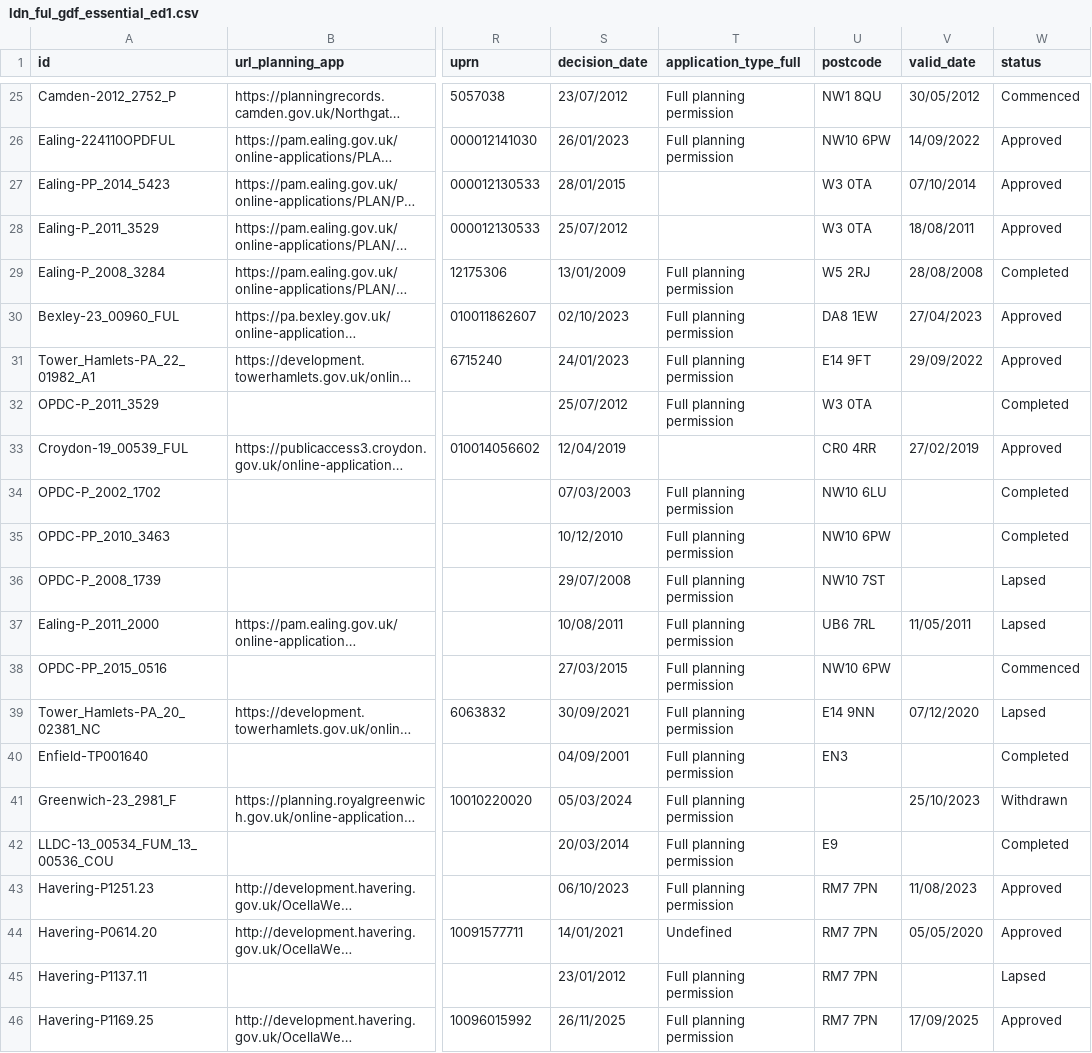
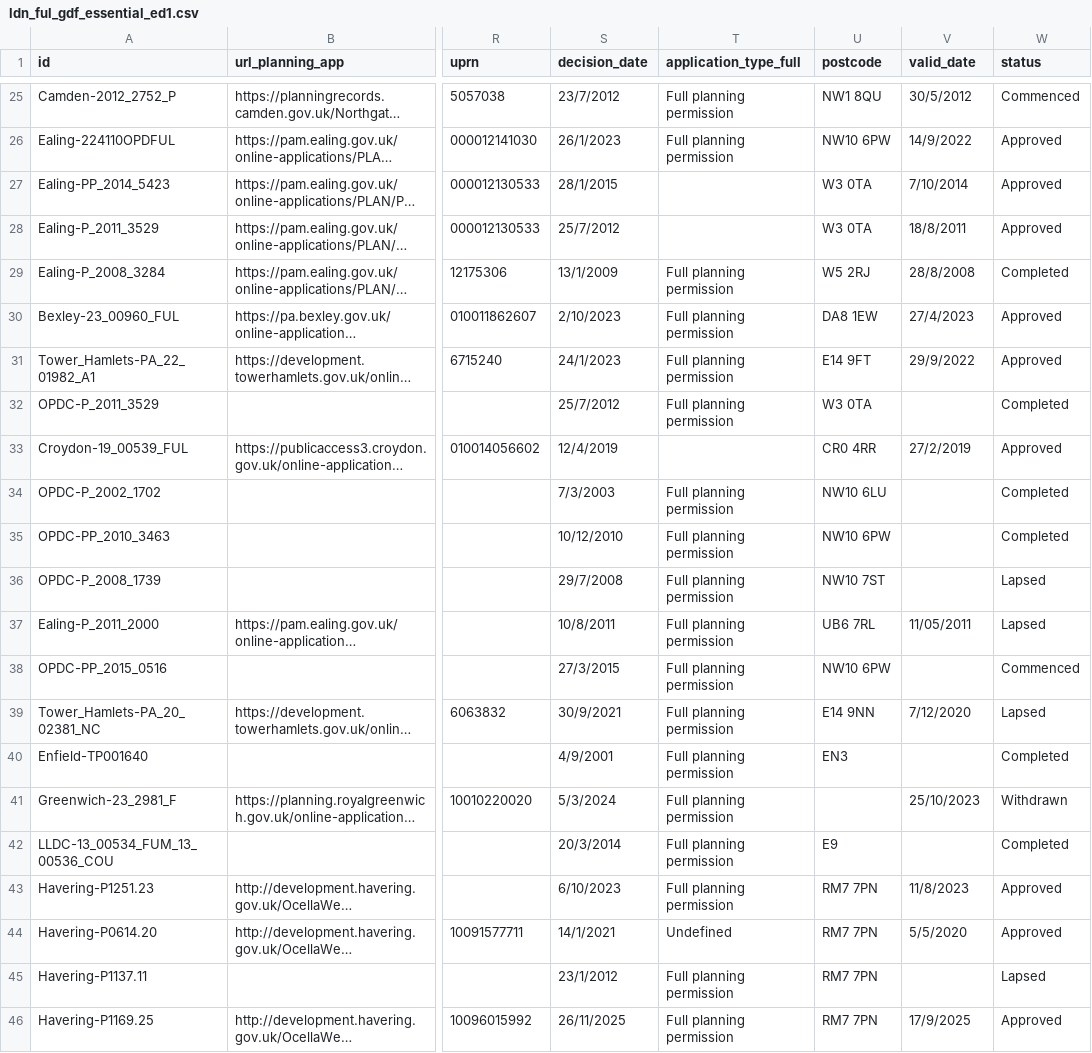
Before and after one commit to a-saveleva/casa0007_project, a CSV file: data_load/ldn_ful_gdf_essential_ed1.csv, drawn as a sheet; only a part is shown, gaps mark what is left out; long unchanged cells end in …; the diff covers the shown part only; the diff names each change by its address in the sheet, - before the commit and + after, or states it on an @@ line.

```diff
--- a/data_load/ldn_ful_gdf_essential_ed1.csv
+++ b/data_load/ldn_ful_gdf_essential_ed1.csv
-S25 (decision_date): 23/07/2012
+S25 (decision_date): 23/7/2012
-V25 (valid_date): 30/05/2012
+V25 (valid_date): 30/5/2012
-S26 (decision_date): 26/01/2023
+S26 (decision_date): 26/1/2023
-V26 (valid_date): 14/09/2022
+V26 (valid_date): 14/9/2022
-S27 (decision_date): 28/01/2015
+S27 (decision_date): 28/1/2015
-V27 (valid_date): 07/10/2014
+V27 (valid_date): 7/10/2014
-S28 (decision_date): 25/07/2012
+S28 (decision_date): 25/7/2012
-V28 (valid_date): 18/08/2011
+V28 (valid_date): 18/8/2011
-S29 (decision_date): 13/01/2009
+S29 (decision_date): 13/1/2009
-V29 (valid_date): 28/08/2008
+V29 (valid_date): 28/8/2008
-S30 (decision_date): 02/10/2023
+S30 (decision_date): 2/10/2023
-V30 (valid_date): 27/04/2023
+V30 (valid_date): 27/4/2023
-S31 (decision_date): 24/01/2023
+S31 (decision_date): 24/1/2023
-V31 (valid_date): 29/09/2022
+V31 (valid_date): 29/9/2022
-S32 (decision_date): 25/07/2012
+S32 (decision_date): 25/7/2012
-S33 (decision_date): 12/04/2019
+S33 (decision_date): 12/4/2019
-V33 (valid_date): 27/02/2019
+V33 (valid_date): 27/2/2019
-S34 (decision_date): 07/03/2003
+S34 (decision_date): 7/3/2003
-S36 (decision_date): 29/07/2008
+S36 (decision_date): 29/7/2008
-S37 (decision_date): 10/08/2011
+S37 (decision_date): 10/8/2011
-S38 (decision_date): 27/03/2015
+S38 (decision_date): 27/3/2015
-S39 (decision_date): 30/09/2021
+S39 (decision_date): 30/9/2021
-V39 (valid_date): 07/12/2020
+V39 (valid_date): 7/12/2020
-S40 (decision_date): 04/09/2001
+S40 (decision_date): 4/9/2001
-S41 (decision_date): 05/03/2024
+S41 (decision_date): 5/3/2024
-S42 (decision_date): 20/03/2014
+S42 (decision_date): 20/3/2014
-S43 (decision_date): 06/10/2023
+S43 (decision_date): 6/10/2023
-V43 (valid_date): 11/08/2023
+V43 (valid_date): 11/8/2023
-S44 (decision_date): 14/01/2021
+S44 (decision_date): 14/1/2021
-V44 (valid_date): 05/05/2020
+V44 (valid_date): 5/5/2020
-S45 (decision_date): 23/01/2012
+S45 (decision_date): 23/1/2012
-V46 (valid_date): 17/09/2025
+V46 (valid_date): 17/9/2025
```
Also changed, not shown: 106 edited cells elsewhere in this file, data_load/final_output.csv, 4 other files.
